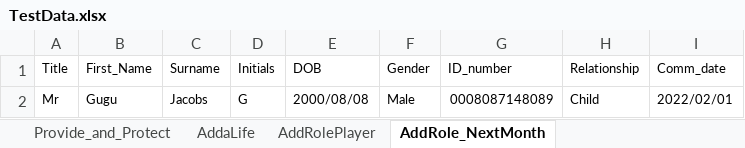
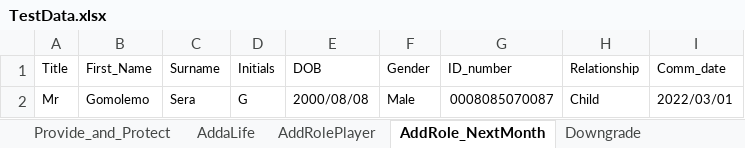
Before and after one commit to NapeBoshielo/sanlamNew, an Excel workbook: ILR_TestSuite/MIP UAT Test Scenarios/TestData.xlsx, sheet AddRole_NextMonth, drawn as a sheet; values as stored, in another font and other column widths than the file's, no borders; the diff names each change by its address in the sheet, - before the commit and + after, or states it on an @@ line.

```diff
--- a/ILR_TestSuite/MIP UAT Test Scenarios/TestData.xlsx (sheet AddRole_NextMonth)
+++ b/ILR_TestSuite/MIP UAT Test Scenarios/TestData.xlsx (sheet AddRole_NextMonth)
+sheet tab: Downgrade
-B2 (First_Name): Gugu
+B2 (First_Name): Gomolemo
-C2 (Surname): Jacobs
+C2 (Surname): Sera
-G2 (ID_number): 0008087148089
+G2 (ID_number): 0008085070087
-I2 (Comm_date): 2022/02/01
+I2 (Comm_date): 2022/03/01
```
Also changed, not shown: sheet Policy-Servicing, sheet ChangeLifeData, sheet CollectionM, sheet AddRolePlayer, sheet AddaLife, 31 other files.
